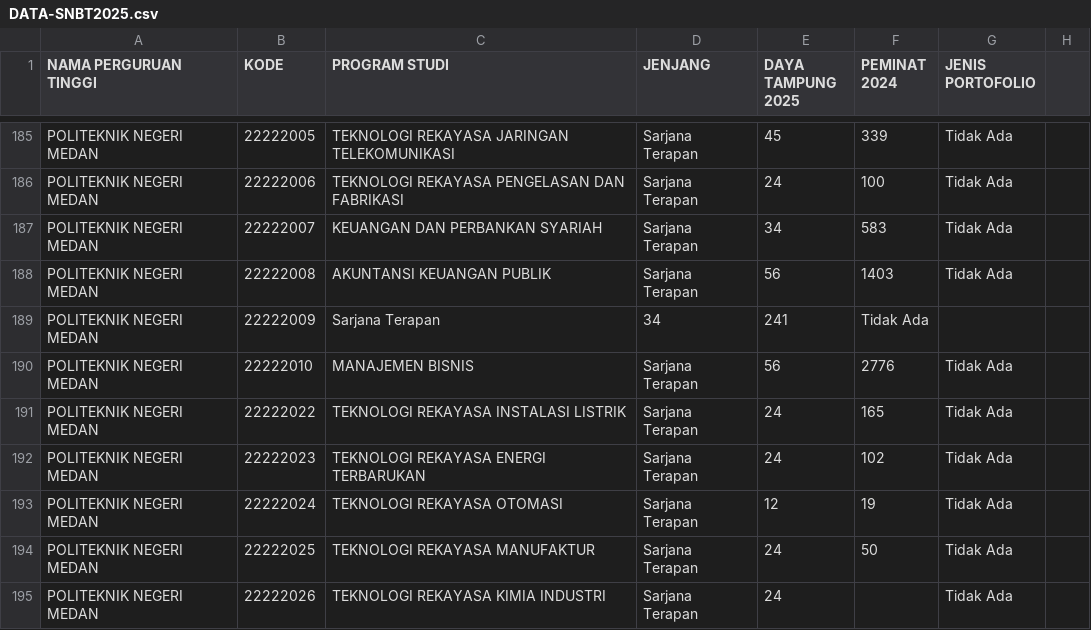
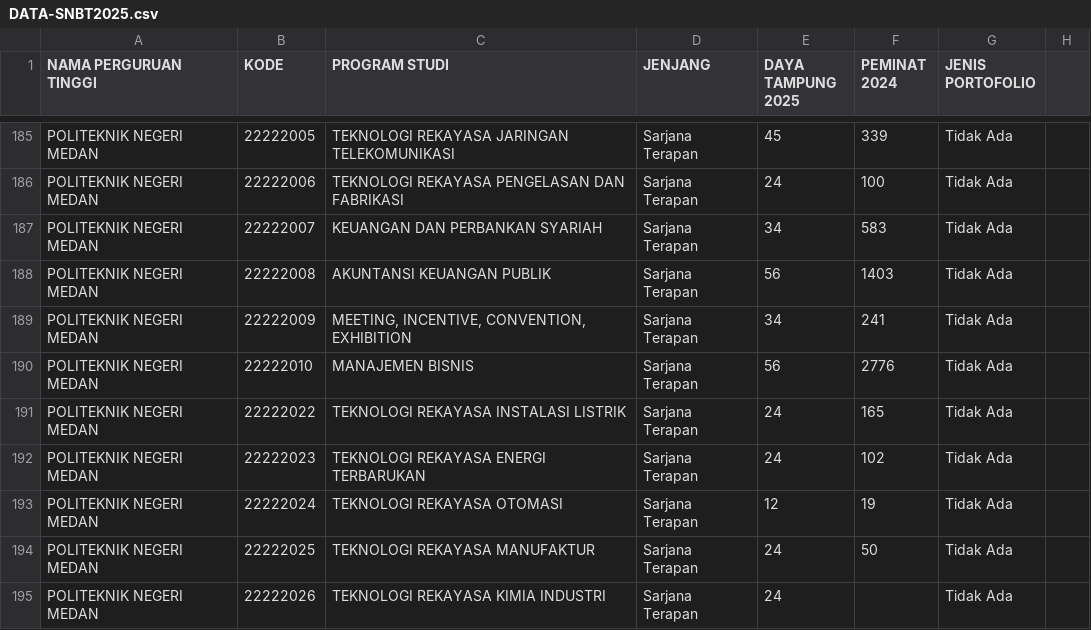
Before and after one commit to baaihq/PortoFolio-2025, a CSV file: DATA-SNBT2025.csv, drawn as a sheet; only a part is shown, gaps mark what is left out.

Commit message:
perbaikan line 189

```diff
--- a/DATA-SNBT2025.csv
+++ b/DATA-SNBT2025.csv
@@ -188,3 +188,3 @@ POLITEKNIK NEGERI MEDAN;22222007;KEUANGAN DAN PERBANKAN SYARIAH;Sarjana Terapan;
 POLITEKNIK NEGERI MEDAN;22222008;AKUNTANSI KEUANGAN PUBLIK;Sarjana Terapan;56;1403;Tidak Ada
-POLITEKNIK NEGERI MEDAN;22222009;Sarjana Terapan;34;241;Tidak Ada
+POLITEKNIK NEGERI MEDAN;22222009;"MEETING, INCENTIVE, CONVENTION, EXHIBITION";Sarjana Terapan;34;241;Tidak Ada
 POLITEKNIK NEGERI MEDAN;22222010;MANAJEMEN BISNIS;Sarjana Terapan;56;2776;Tidak Ada
```
